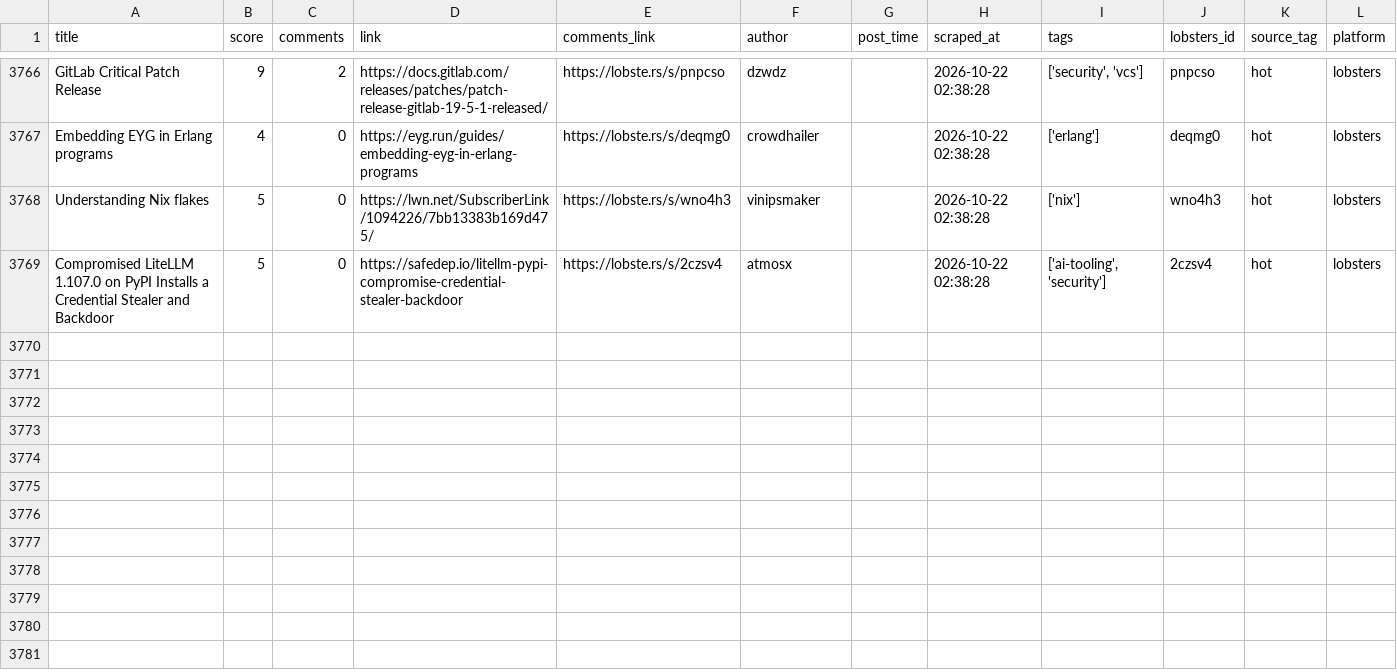
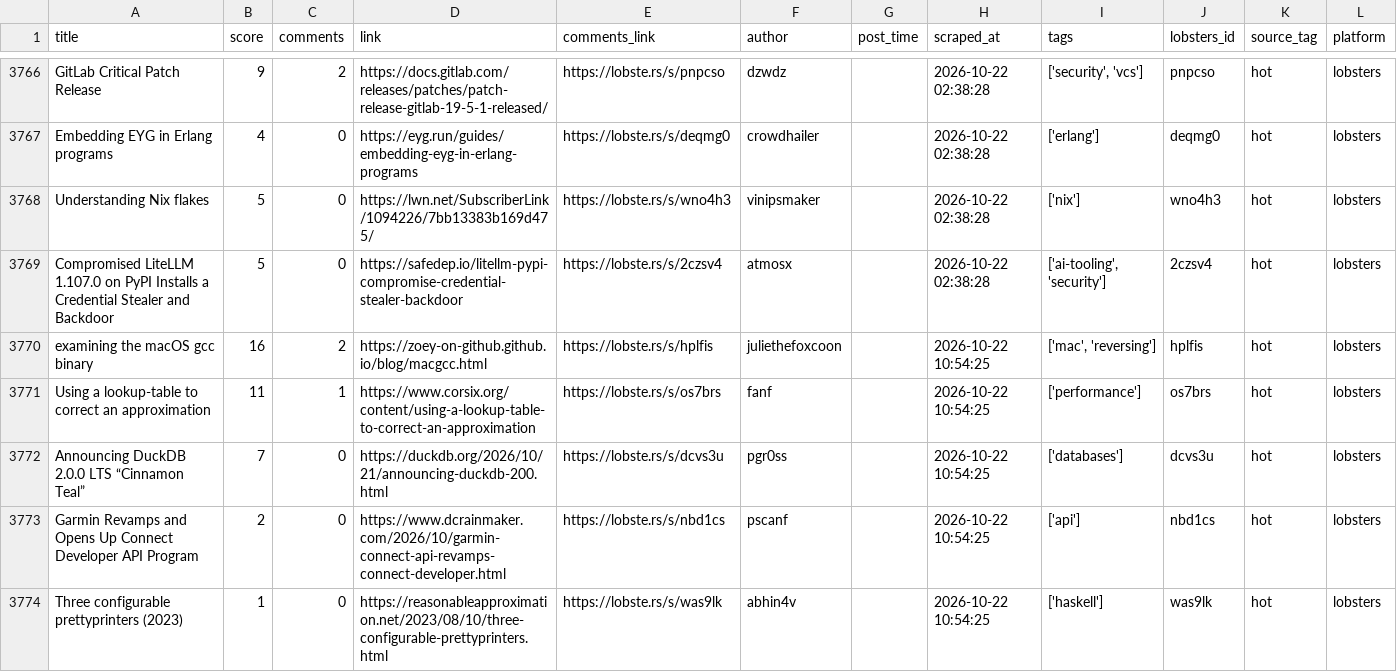
Before and after one commit to Mohammad-Khalil0/Tech-Community-Insights, a CSV file: clean_data/lobsters_clean.csv, drawn as a sheet; only a part is shown, gaps mark what is left out.

```diff
--- a/clean_data/lobsters_clean.csv
+++ b/clean_data/lobsters_clean.csv
@@ -3769 +3769,6 @@ Understanding Nix flakes,5,0,https://lwn.net/SubscriberLink/1094226/7bb13383b169
 Compromised LiteLLM 1.107.0 on PyPI Installs a Credential Stealer and Backdoor,5,0,https://safedep.io/litellm-pypi-compromise-credential-stealer-backdoor,https://lobste.rs/s/2czsv4,atmosx,,2026-10-22 02:38:28,"['ai-tooling', 'security']",2czsv4,hot,lobsters
+examining the macOS gcc binary,16,2,https://zoey-on-github.github.io/blog/macgcc.html,https://lobste.rs/s/hplfis,juliethefoxcoon,,2026-10-22 10:54:25,"['mac', 'reversing']",hplfis,hot,lobsters
+Using a lookup-table to correct an approximation,11,1,https://www.corsix.org/content/using-a-lookup-table-to-correct-an-approximation,https://lobste.rs/s/os7brs,fanf,,2026-10-22 10:54:25,['performance'],os7brs,hot,lobsters
+Announcing DuckDB 2.0.0 LTS “Cinnamon Teal”,7,0,https://duckdb.org/2026/10/21/announcing-duckdb-200.html,https://lobste.rs/s/dcvs3u,pgr0ss,,2026-10-22 10:54:25,['databases'],dcvs3u,hot,lobsters
+Garmin Revamps and Opens Up Connect Developer API Program,2,0,https://www.dcrainmaker.com/2026/10/garmin-connect-api-revamps-connect-developer.html,https://lobste.rs/s/nbd1cs,pscanf,,2026-10-22 10:54:25,['api'],nbd1cs,hot,lobsters
+Three configurable prettyprinters (2023),1,0,https://reasonableapproximation.net/2023/08/10/three-configurable-prettyprinters.html,https://lobste.rs/s/was9lk,abhin4v,,2026-10-22 10:54:25,['haskell'],was9lk,hot,lobsters
```
Also changed, not shown: 10 other files.
